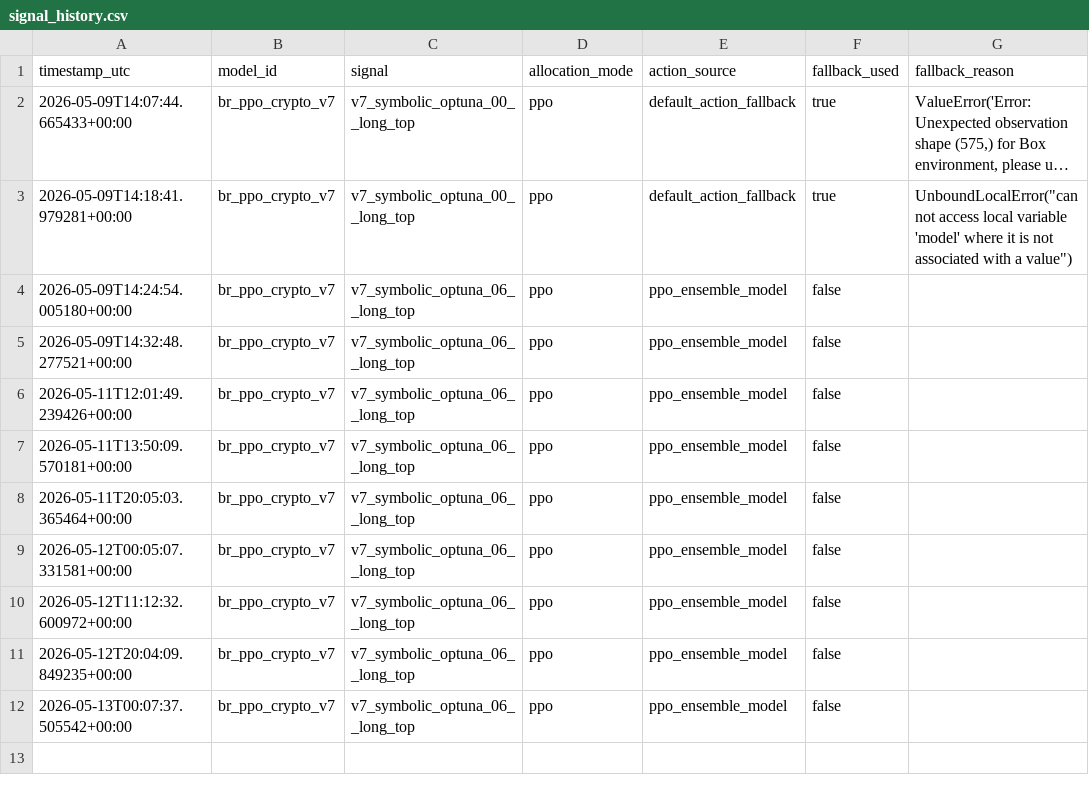
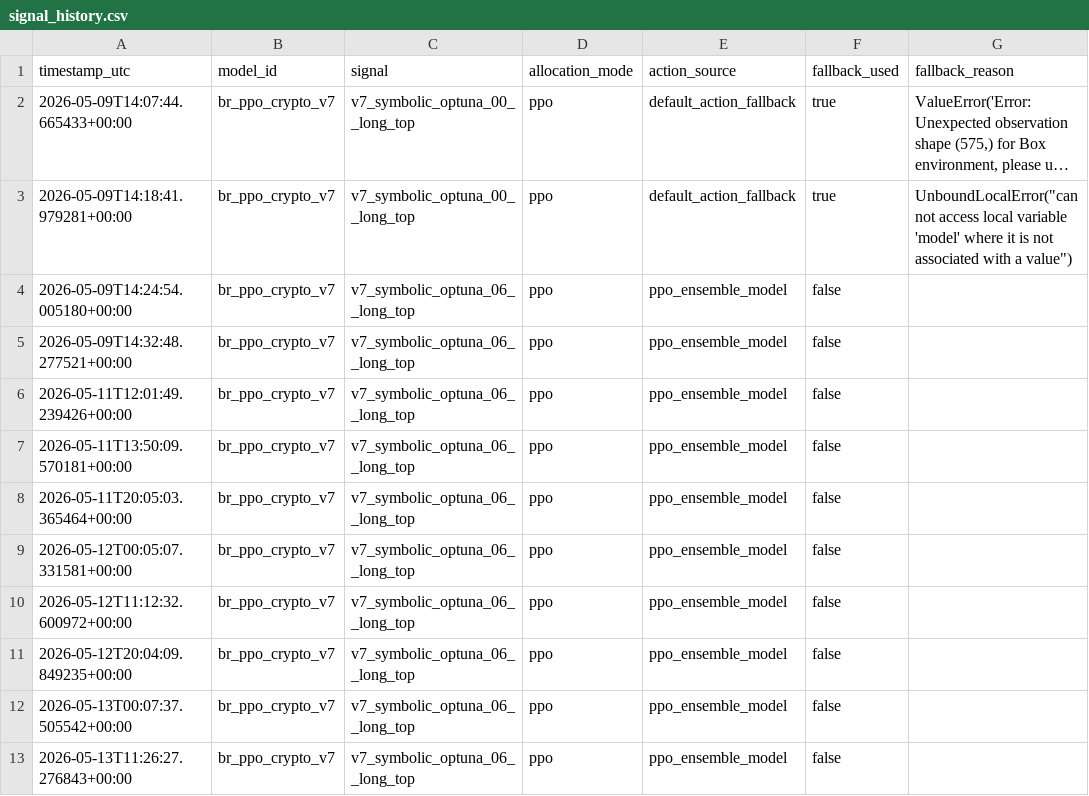
Before and after one commit to FinTechEntrepreneurldz/br_ppo_crypto_v7, a CSV file: logs/health/signal_history.csv, drawn as a sheet; long unchanged cells end in …; the diff names each change by its address in the sheet, - before the commit and + after, or states it on an @@ line.

```diff
--- a/logs/health/signal_history.csv
+++ b/logs/health/signal_history.csv
+row 13: 2026-05-13T11:26:27.276843+00:00 | br_ppo_crypto_v7 | v7_symbolic_optuna_06__long_top | ppo | ppo_ensemble_model | false
```
Also changed, not shown: logs/decisions/decisions.csv, logs/decisions/latest_decision.csv, 5 other files.
